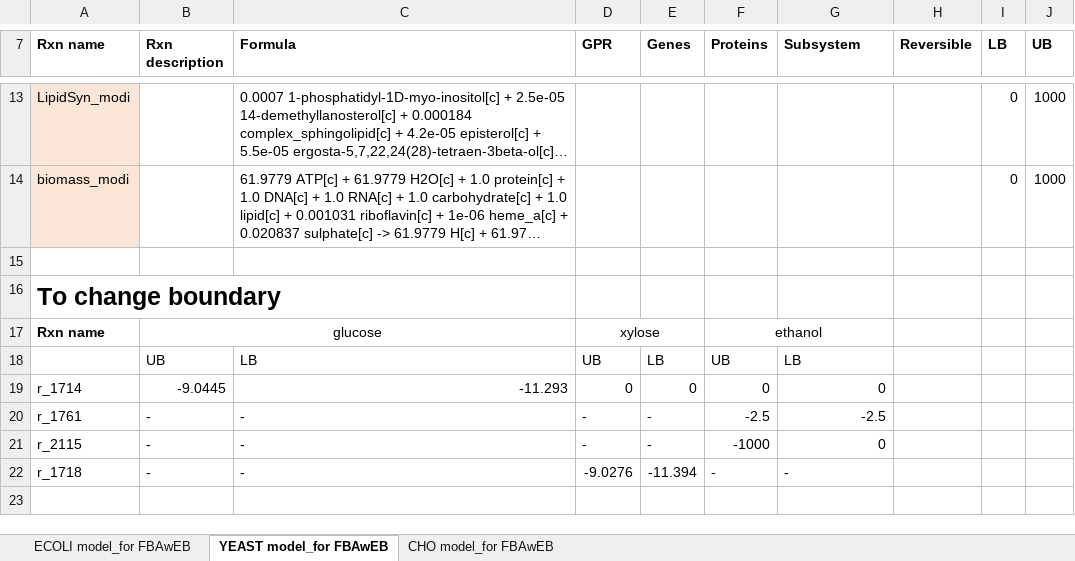
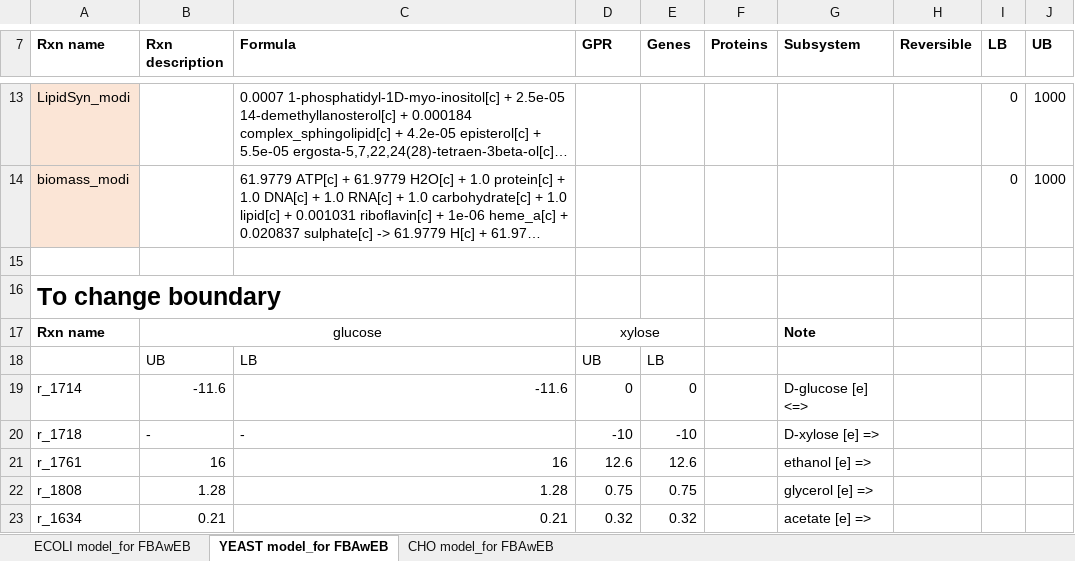
Before and after one commit to skku-pdse/FBAwEB, an Excel workbook: Supplementary file/Supplementary file4_model conditions.xlsx, sheet YEAST model_for FBAwEB, drawn as a sheet; only a part is shown, gaps mark what is left out; long unchanged cells end in …; values as stored, in another font and other column widths than the file's, no borders; conditional formats not drawn; removed rows and columns are numbered as before the commit, all else as after; the diff names each change by its address in the sheet, - before the commit and + after, or states it on an @@ line.

Commit message:
Update

```diff
--- a/Supplementary file/Supplementary file4_model conditions.xlsx (sheet YEAST model_for FBAwEB)
+++ b/Supplementary file/Supplementary file4_model conditions.xlsx (sheet YEAST model_for FBAwEB)
-F17 (Proteins): ethanol
+F17 (Proteins): (empty)
-F17:G17 merged
-G17 (Subsystem): (empty)
+G17 (Subsystem): Note
-F18 (Proteins): UB
+F18 (Proteins): (empty)
-G18 (Subsystem): LB
+G18 (Subsystem): (empty)
-B19 (Rxn description): -9.0445
+B19 (Rxn description): -11.6
-C19 (Formula): -11.293
+C19 (Formula): -11.6
-F19 (Proteins): 0
+F19 (Proteins): (empty)
-G19 (Subsystem): 0
+G19 (Subsystem): D-glucose [e] <=>
-row 20: r_1761 | - | - | - | - | -2.5 | -2.5
-row 21: r_2115 | - | - | - | - | -1000 | 0
-D20 (GPR): -9.0276
+D20 (GPR): -10
-E20 (Genes): -11.394
+E20 (Genes): -10
-F20 (Proteins): -
+F20 (Proteins): (empty)
-G20 (Subsystem): -
+G20 (Subsystem): D-xylose [e] =>
+row 21: r_1761 | 16 | 16 | 12.6 | 12.6 |  | ethanol [e] =>
+row 22: r_1808 | 1.28 | 1.28 | 0.75 | 0.75 |  | glycerol [e] =>
+row 23: r_1634 | 0.21 | 0.21 | 0.32 | 0.32 |  | acetate [e] =>
```
Also changed, not shown: sheet ECOLI model_for FBAwEB.
